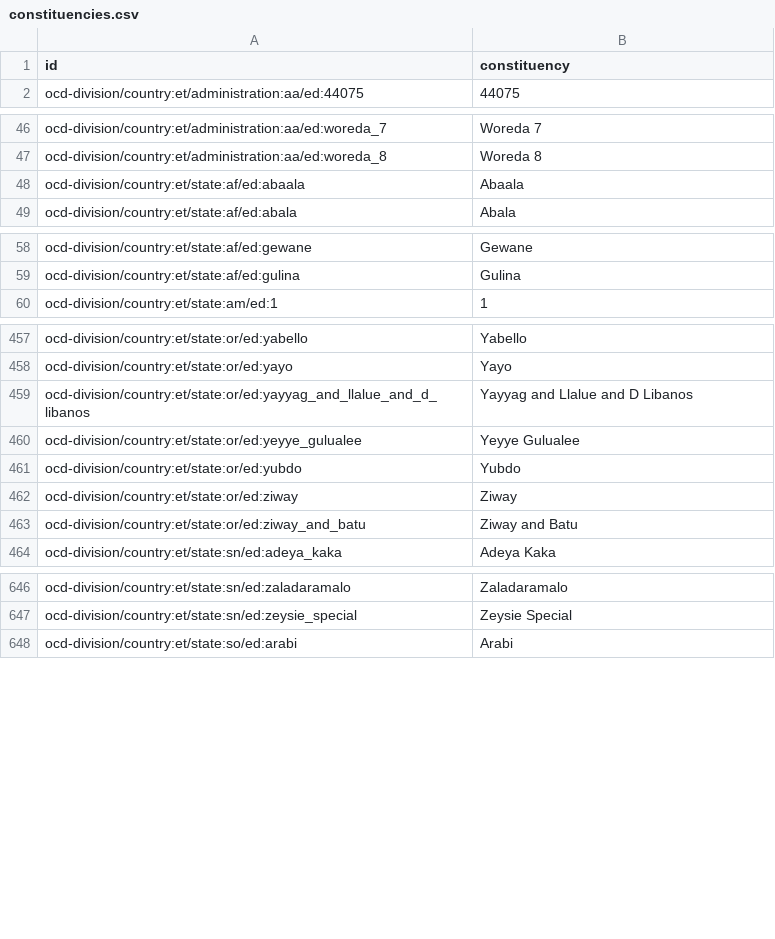
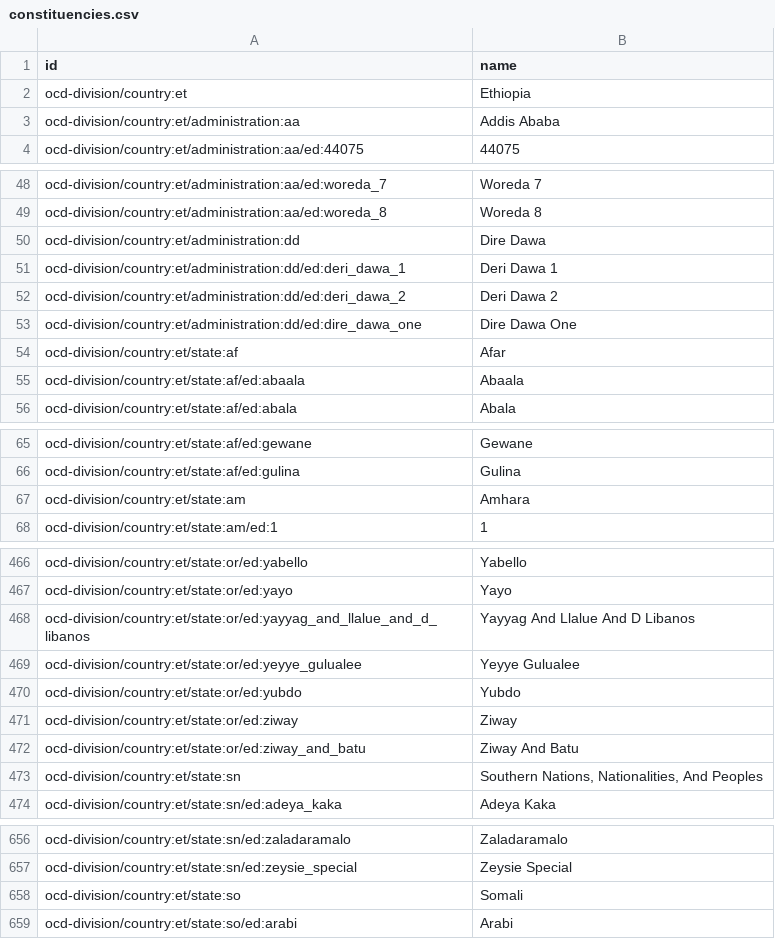
Before and after one commit to CodeForAfrica/ocd-division-ids, a CSV file: identifiers/country-et/constituencies.csv, drawn as a sheet; only a part is shown, gaps mark what is left out; the diff covers the shown part only.

```diff
--- a/identifiers/country-et/constituencies.csv
+++ b/identifiers/country-et/constituencies.csv
@@ -1,2 +1,4 @@
-id,constituency
+id,name
+ocd-division/country:et,Ethiopia
+ocd-division/country:et/administration:aa,Addis Ababa
 ocd-division/country:et/administration:aa/ed:44075,44075
@@ -47,2 +49,7 @@ ocd-division/country:et/administration:aa/ed:woreda_7,Woreda 7
 ocd-division/country:et/administration:aa/ed:woreda_8,Woreda 8
+ocd-division/country:et/administration:dd,Dire Dawa
+ocd-division/country:et/administration:dd/ed:deri_dawa_1,Deri Dawa 1
+ocd-division/country:et/administration:dd/ed:deri_dawa_2,Deri Dawa 2
+ocd-division/country:et/administration:dd/ed:dire_dawa_one,Dire Dawa One
+ocd-division/country:et/state:af,Afar
 ocd-division/country:et/state:af/ed:abaala,Abaala
@@ -59,2 +66,3 @@ ocd-division/country:et/state:af/ed:gewane,Gewane
 ocd-division/country:et/state:af/ed:gulina,Gulina
+ocd-division/country:et/state:am,Amhara
 ocd-division/country:et/state:am/ed:1,1
@@ -458,3 +467,3 @@ ocd-division/country:et/state:or/ed:yabello,Yabello
 ocd-division/country:et/state:or/ed:yayo,Yayo
-ocd-division/country:et/state:or/ed:yayyag_and_llalue_and_d_libanos,Yayyag and Llalue and D Libanos
+ocd-division/country:et/state:or/ed:yayyag_and_llalue_and_d_libanos,Yayyag And Llalue And D Libanos
 ocd-division/country:et/state:or/ed:yeyye_gulualee,Yeyye Gulualee
@@ -462,3 +471,4 @@ ocd-division/country:et/state:or/ed:yubdo,Yubdo
 ocd-division/country:et/state:or/ed:ziway,Ziway
-ocd-division/country:et/state:or/ed:ziway_and_batu,Ziway and Batu
+ocd-division/country:et/state:or/ed:ziway_and_batu,Ziway And Batu
+ocd-division/country:et/state:sn,"Southern Nations, Nationalities, And Peoples"
 ocd-division/country:et/state:sn/ed:adeya_kaka,Adeya Kaka
@@ -647,2 +657,3 @@ ocd-division/country:et/state:sn/ed:zaladaramalo,Zaladaramalo
 ocd-division/country:et/state:sn/ed:zeysie_special,Zeysie Special
+ocd-division/country:et/state:so,Somali
 ocd-division/country:et/state:so/ed:arabi,Arabi
```
Also changed, not shown: 5 added rows and 30 edited cells elsewhere in this file.
